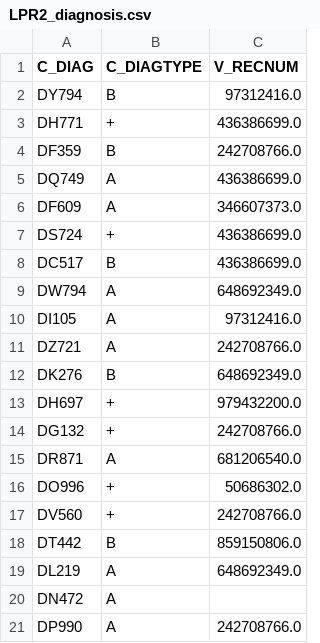
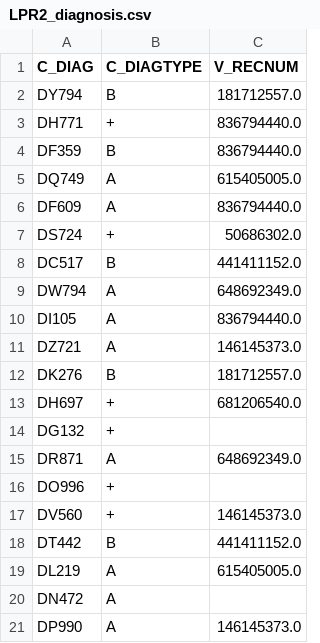
Before and after one commit to FGA-DIKU/ehr2meds, a CSV file: ehr2meds/data/raw/fetal_data/SDS/LPR2_diagnosis.csv, drawn as a sheet.

```diff
--- a/ehr2meds/data/raw/fetal_data/SDS/LPR2_diagnosis.csv
+++ b/ehr2meds/data/raw/fetal_data/SDS/LPR2_diagnosis.csv
@@ -1,21 +1,21 @@
 C_DIAG,C_DIAGTYPE,V_RECNUM
-DY794,B,97312416.0
-DH771,+,436386699.0
-DF359,B,242708766.0
-DQ749,A,436386699.0
-DF609,A,346607373.0
-DS724,+,436386699.0
-DC517,B,436386699.0
+DY794,B,181712557.0
+DH771,+,836794440.0
+DF359,B,836794440.0
+DQ749,A,615405005.0
+DF609,A,836794440.0
+DS724,+,50686302.0
+DC517,B,441411152.0
 DW794,A,648692349.0
-DI105,A,97312416.0
-DZ721,A,242708766.0
-DK276,B,648692349.0
-DH697,+,979432200.0
-DG132,+,242708766.0
-DR871,A,681206540.0
-DO996,+,50686302.0
-DV560,+,242708766.0
-DT442,B,859150806.0
-DL219,A,648692349.0
+DI105,A,836794440.0
+DZ721,A,146145373.0
+DK276,B,181712557.0
+DH697,+,681206540.0
+DG132,+,
+DR871,A,648692349.0
+DO996,+,
+DV560,+,146145373.0
+DT442,B,441411152.0
+DL219,A,615405005.0
 DN472,A,
-DP990,A,242708766.0
+DP990,A,146145373.0
```
Also changed, not shown: ehr2meds/data/raw/fetal_data/SDS/LAB_DATABASE.csv, ehr2meds/data/raw/fetal_data/SDS/LPR2_procedures.csv, 9 other files.
